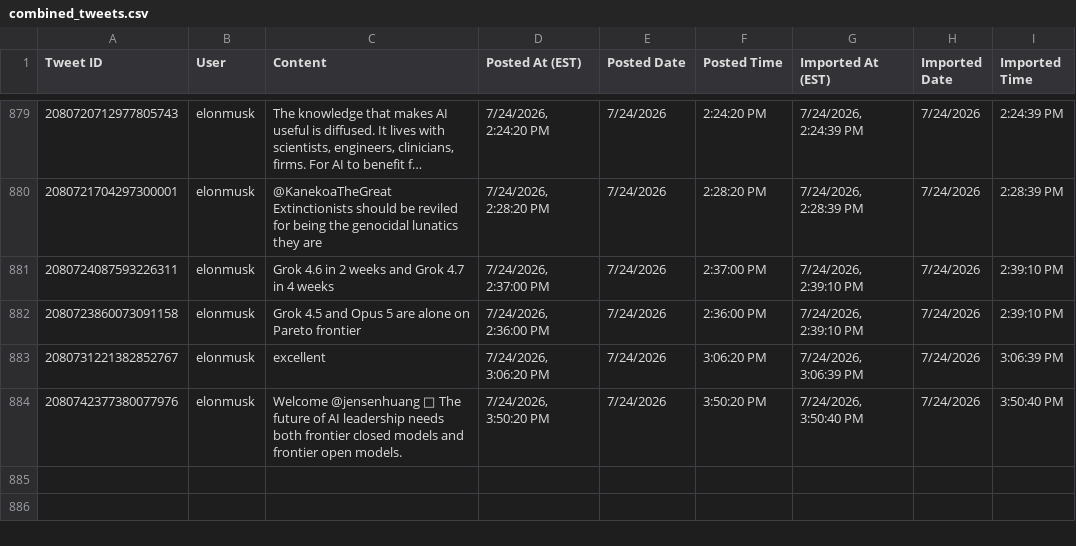
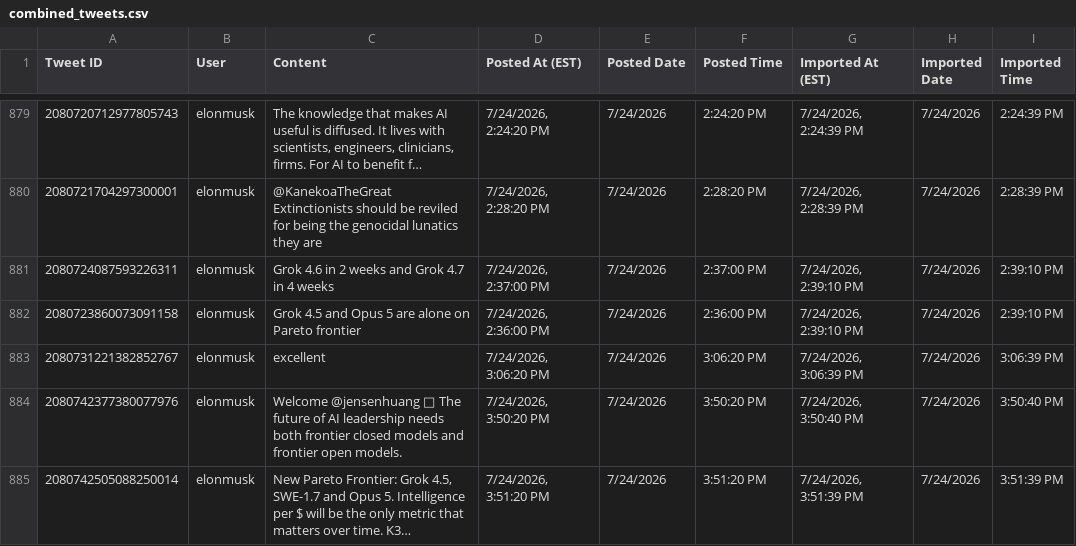
Before and after one commit to chubakalai/elp, a CSV file: data/combined_tweets.csv, drawn as a sheet; only a part is shown, gaps mark what is left out; the diff names each change by its address in the sheet, - before the commit and + after, or states it on an @@ line.

Commit message:
elc8 (muskmeter.live): +1 post(s)

```diff
--- a/data/combined_tweets.csv
+++ b/data/combined_tweets.csv
+row 885: 2080742505088250014 | elonmusk | New Pareto Frontier: Grok 4.5, SWE-1.7 and Opus 5. Intelligence per $ will be the only metric that matters over time. K3… | 7/24/2026, 3:51:20 PM | 7/24/2026 | 3:51:20 PM | 7/24/2026, 3:51:39 PM | 7/24/2026 | 3:51:39 PM
```
